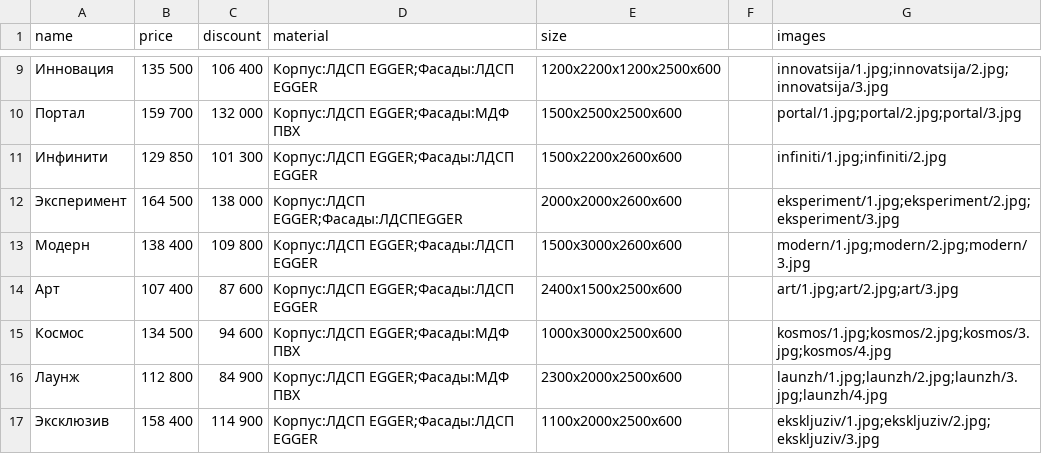
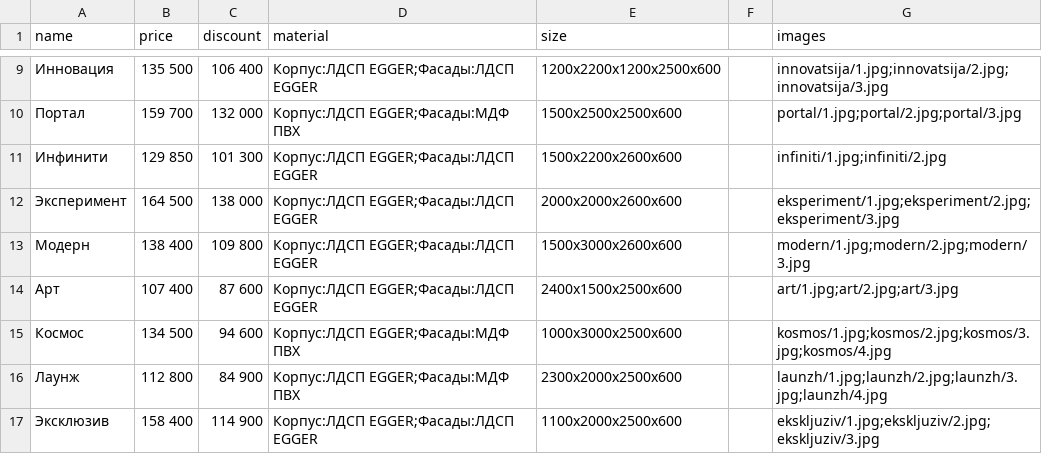
Before and after one commit to adwinadwinov/doma-horosho-landing-5.12.24, a CSV file: php/db/kitchens.csv, drawn as a sheet; only a part is shown, gaps mark what is left out.

```diff
--- a/php/db/kitchens.csv
+++ b/php/db/kitchens.csv
@@ -20,4 +20,4 @@ name,price,discount,material,size,,images
 ",101 300,Корпус:ЛДСП EGGER;Фасады:ЛДСП EGGER,1500х2200х2600х600,,infiniti/1.jpg;infiniti/2.jpg
-Эксперимент,"164 500
-",138 000,Корпус:ЛДСП EGGER;Фасады:ЛДСПEGGER,2000х2000х2600х600,,eksperiment/1.jpg;eksperiment/2.jpg;eksperiment/3.jpg
+Эксперимент,"164 500
+",138 000,Корпус:ЛДСП EGGER;Фасады:ЛДСП EGGER,2000х2000х2600х600,,eksperiment/1.jpg;eksperiment/2.jpg;eksperiment/3.jpg
 Модерн,"138 400
```
Also changed, not shown: php/db/wardrobes.csv.
